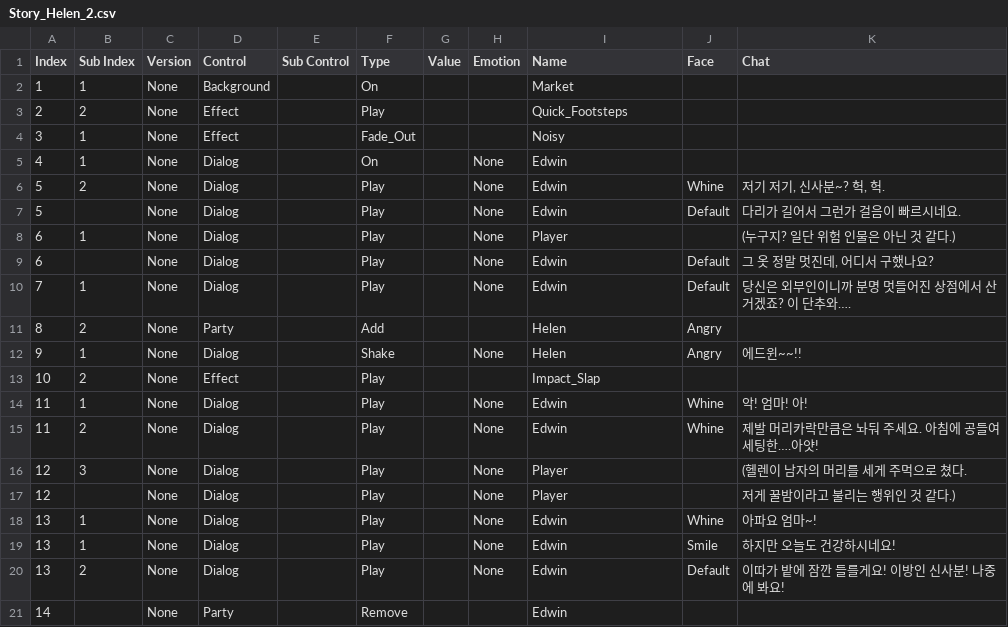
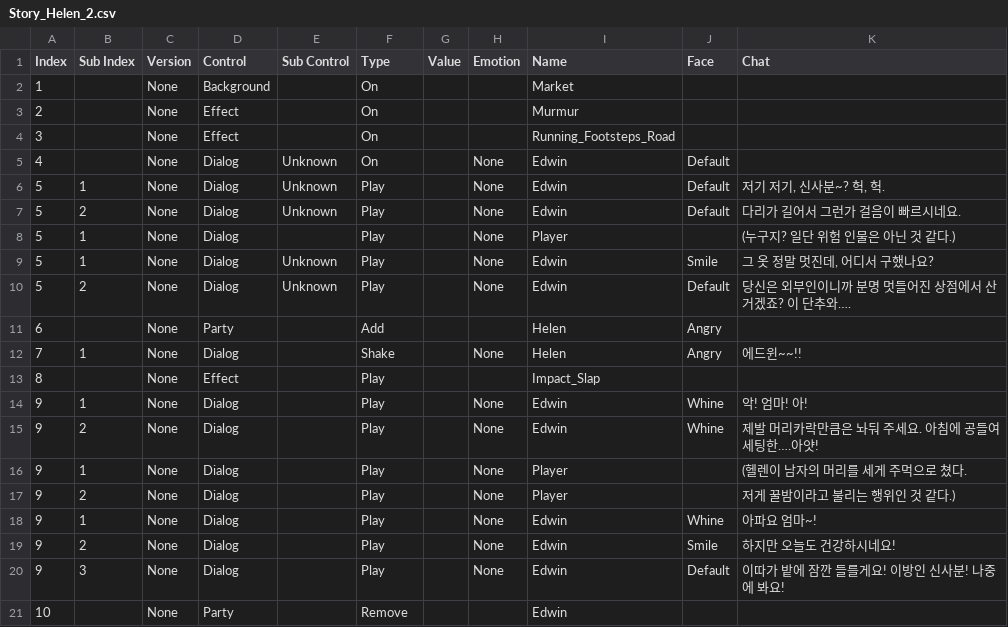
Before and after one commit to AtenB3f/Emotion-Hunt, a CSV file: Emotion Hunt/Assets/Resources/Script/Helen/Story_Helen_2.csv, drawn as a sheet; only a part is shown; the diff covers the shown part only.

```diff
--- a/Emotion Hunt/Assets/Resources/Script/Helen/Story_Helen_2.csv
+++ b/Emotion Hunt/Assets/Resources/Script/Helen/Story_Helen_2.csv
@@ -1,21 +1,21 @@
 Index,Sub Index,Version,Control,Sub Control,Type,Value,Emotion,Name,Face,Chat
-1,1,None,Background,,On,,,Market,,
-2,2,None,Effect,,Play,,,Quick_Footsteps,,
-3,1,None,Effect,,Fade_Out,,,Noisy,,
-4,1,None,Dialog,,On,,None,Edwin,,
-5,2,None,Dialog,,Play,,None,Edwin,Whine,"저기 저기, 신사분~? 헉, 헉."
-5,,None,Dialog,,Play,,None,Edwin,Default,다리가 길어서 그런가 걸음이 빠르시네요.
-6,1,None,Dialog,,Play,,None,Player,,(누구지? 일단 위험 인물은 아닌 것 같다.)
-6,,None,Dialog,,Play,,None,Edwin,Default,"그 옷 정말 멋진데, 어디서 구했나요?"
-7,1,None,Dialog,,Play,,None,Edwin,Default,당신은 외부인이니까 분명 멋들어진 상점에서 산 거겠죠? 이 단추와….
-8,2,None,Party,,Add,,,Helen,Angry,
-9,1,None,Dialog,,Shake,,None,Helen,Angry,에드윈~~!!
-10,2,None,Effect,,Play,,,Impact_Slap,,
-11,1,None,Dialog,,Play,,None,Edwin,Whine,악! 엄마! 아!
-11,2,None,Dialog,,Play,,None,Edwin,Whine,제발 머리카락만큼은 놔둬 주세요. 아침에 공들여 세팅한….아얏!
-12,3,None,Dialog,,Play,,None,Player,,(헬렌이 남자의 머리를 세게 주먹으로 쳤다.
-12,,None,Dialog,,Play,,None,Player,,저게 꿀밤이라고 불리는 행위인 것 같다.)
-13,1,None,Dialog,,Play,,None,Edwin,Whine,아파요 엄마~!
-13,1,None,Dialog,,Play,,None,Edwin,Smile,하지만 오늘도 건강하시네요!
-13,2,None,Dialog,,Play,,None,Edwin,Default,이따가 밭에 잠깐 들를게요! 이방인 신사분! 나중에 봐요!
-14,,None,Party,,Remove,,,Edwin,,
+1,,None,Background,,On,,,Market,,
+2,,None,Effect,,On,,,Murmur,,
+3,,None,Effect,,On,,,Running_Footsteps_Road,,
+4,,None,Dialog,Unknown,On,,None,Edwin,Default,
+5,1,None,Dialog,Unknown,Play,,None,Edwin,Default,"저기 저기, 신사분~? 헉, 헉."
+5,2,None,Dialog,Unknown,Play,,None,Edwin,Default,다리가 길어서 그런가 걸음이 빠르시네요.
+5,1,None,Dialog,,Play,,None,Player,,(누구지? 일단 위험 인물은 아닌 것 같다.)
+5,1,None,Dialog,Unknown,Play,,None,Edwin,Smile,"그 옷 정말 멋진데, 어디서 구했나요?"
+5,2,None,Dialog,Unknown,Play,,None,Edwin,Default,당신은 외부인이니까 분명 멋들어진 상점에서 산 거겠죠? 이 단추와….
+6,,None,Party,,Add,,,Helen,Angry,
+7,1,None,Dialog,,Shake,,None,Helen,Angry,에드윈~~!!
+8,,None,Effect,,Play,,,Impact_Slap,,
+9,1,None,Dialog,,Play,,None,Edwin,Whine,악! 엄마! 아!
+9,2,None,Dialog,,Play,,None,Edwin,Whine,제발 머리카락만큼은 놔둬 주세요. 아침에 공들여 세팅한….아얏!
+9,1,None,Dialog,,Play,,None,Player,,(헬렌이 남자의 머리를 세게 주먹으로 쳤다.
+9,2,None,Dialog,,Play,,None,Player,,저게 꿀밤이라고 불리는 행위인 것 같다.)
+9,1,None,Dialog,,Play,,None,Edwin,Whine,아파요 엄마~!
+9,2,None,Dialog,,Play,,None,Edwin,Smile,하지만 오늘도 건강하시네요!
+9,3,None,Dialog,,Play,,None,Edwin,Default,이따가 밭에 잠깐 들를게요! 이방인 신사분! 나중에 봐요!
+10,,None,Party,,Remove,,,Edwin,,
```
Also changed, not shown: 37 edited cells elsewhere in this file, 16 other files.
